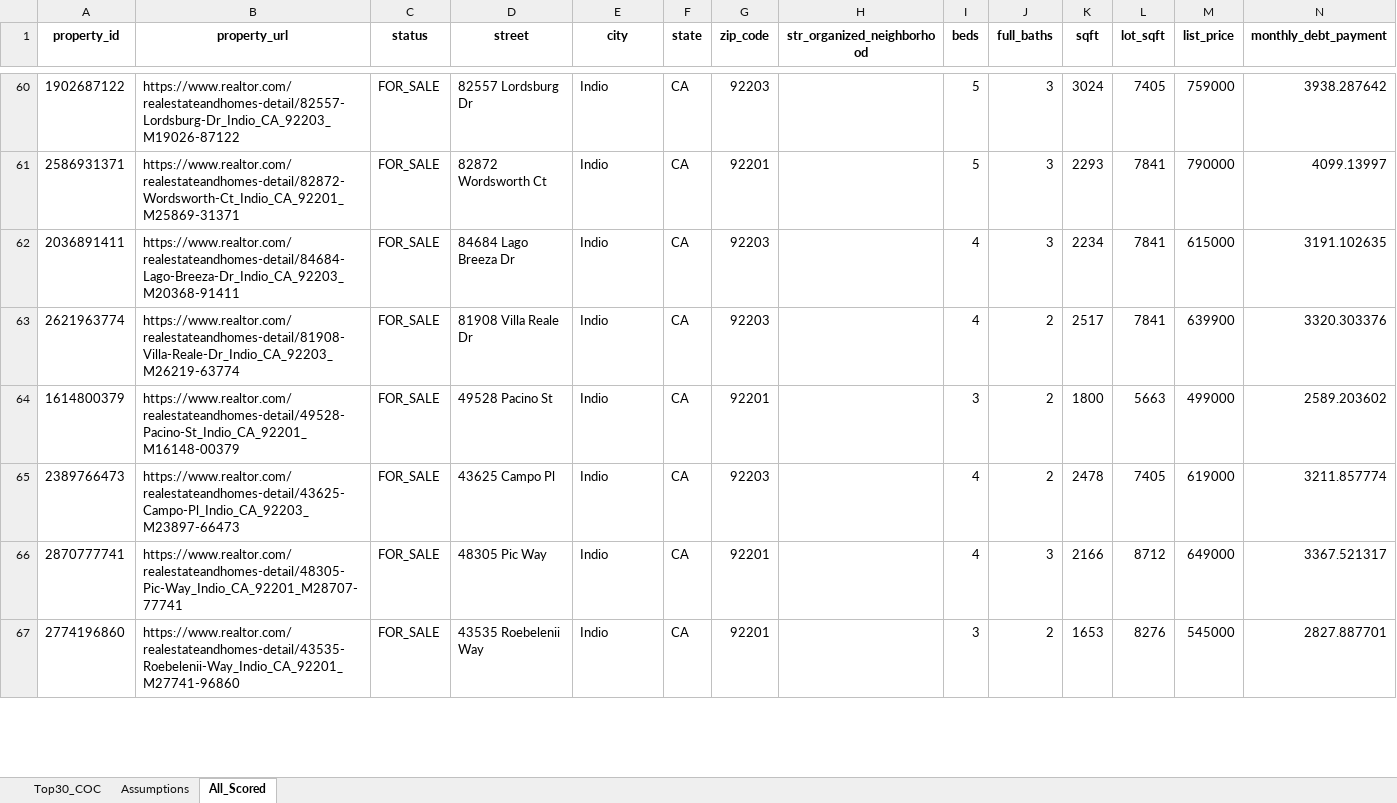
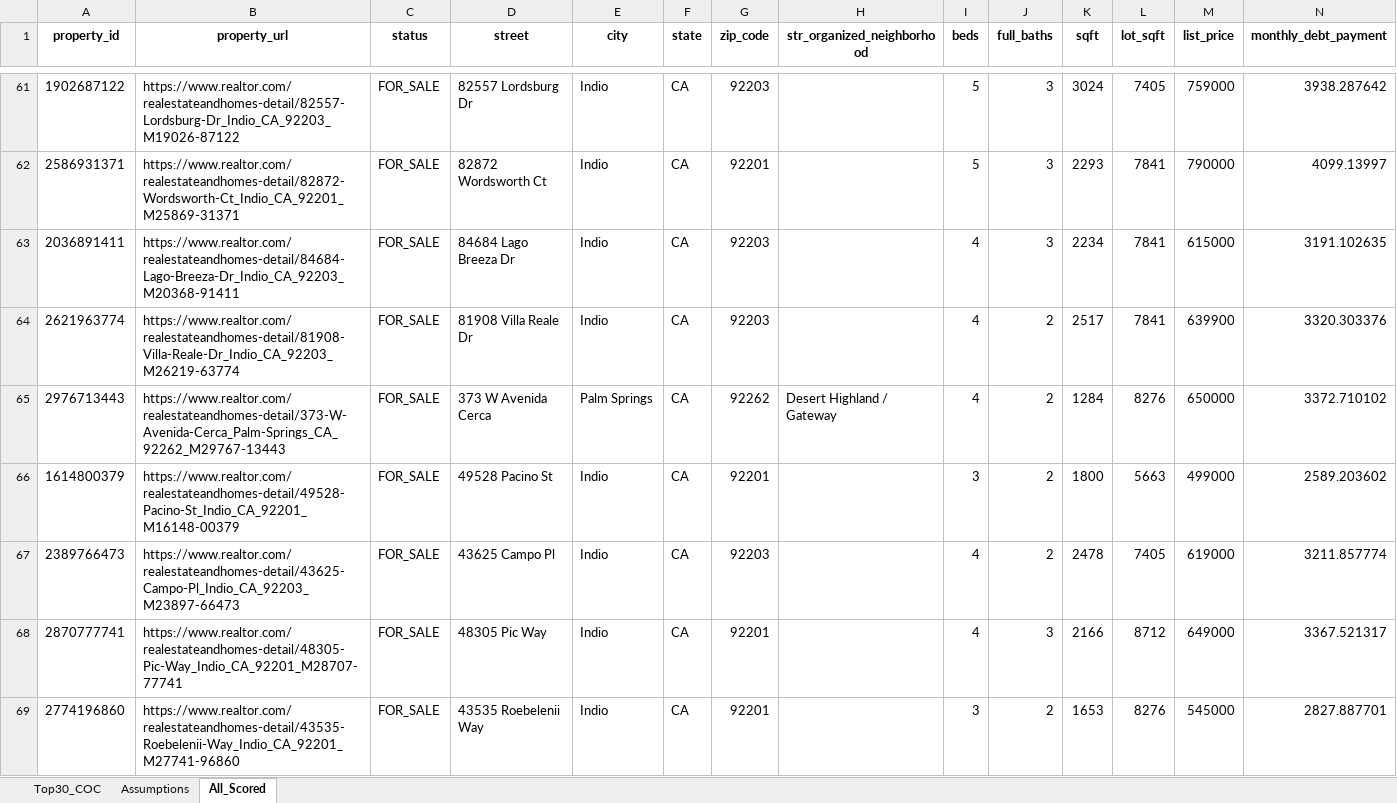
Before and after one commit to erichoonpark/HomeHarvest, an Excel workbook: examples/zips/coc_scorecard.xlsx, sheet All_Scored, drawn as a sheet; only a part is shown, gaps mark what is left out; values as stored, in another font and other column widths than the file's, no borders; rows hold the shown columns only; the diff covers the shown part only; the diff names each change by its address in the sheet, - before the commit and + after, or states it on an @@ line.

```diff
--- a/examples/zips/coc_scorecard.xlsx (sheet All_Scored)
+++ b/examples/zips/coc_scorecard.xlsx (sheet All_Scored)
+row 65: 2976713443 | https://www.realtor.com/realestateandhomes-detail/373-W-Avenida-Cerca_Palm-Springs_CA_92262_M29767-13443 | FOR_SALE | 373 W Avenida Cerca | Palm Springs | CA | 92262 | Desert Highland / Gateway | 4 | 2 | 1284 | 8276 | 650000 | 3372.710102
```
Also changed, not shown: 7 added rows, 1 removed row and 235 edited cells elsewhere in this sheet, sheet Top30_COC, 5 other files.
